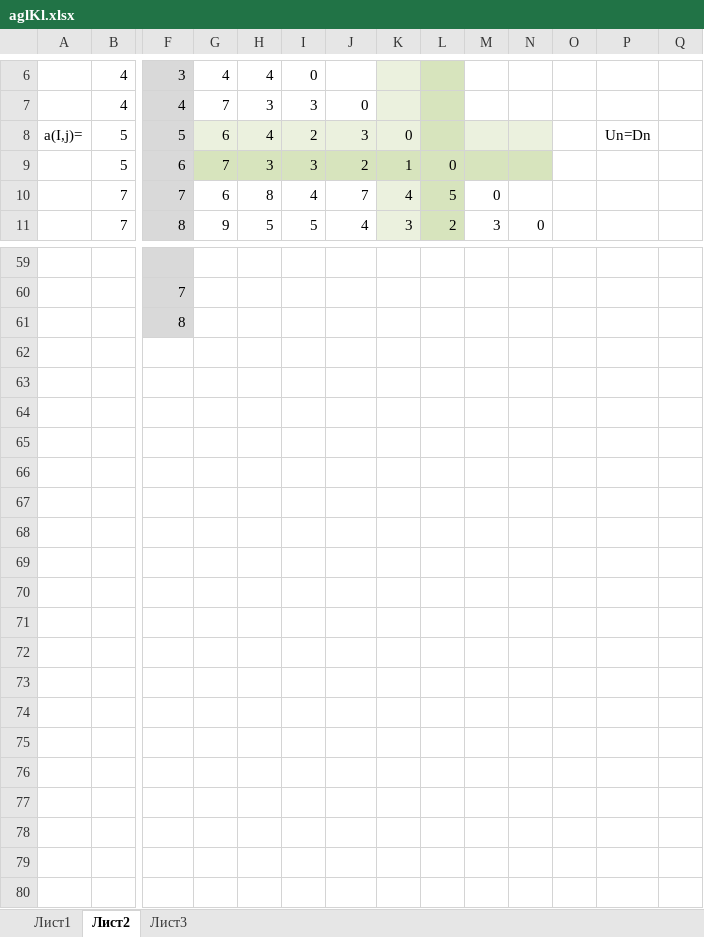
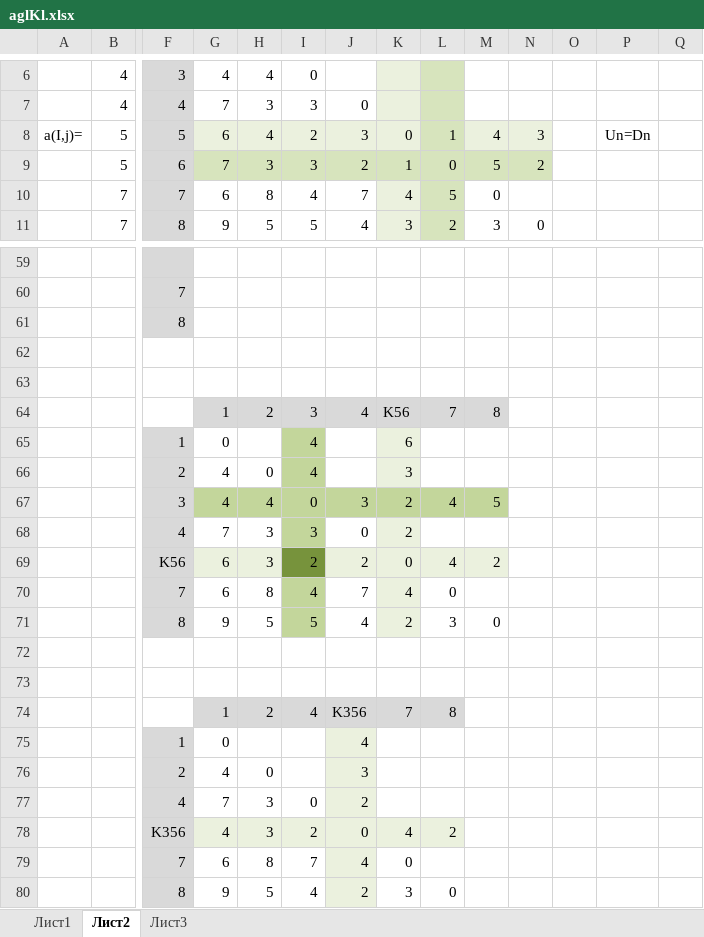
Before and after one commit to VitasVital/Bachelor_course, an Excel workbook: Maga3Sem/Интеллектуальный анализ данных/Задание 1/aglKl.xlsx, sheet Лист2, drawn as a sheet; only a part is shown, gaps mark what is left out; values as stored, in another font and other column widths than the file's, no borders; rows hold the shown columns only; the diff names each change by its address in the sheet, - before the commit and + after, or states it on an @@ line.

```diff
--- a/Maga3Sem/Интеллектуальный анализ данных/Задание 1/aglKl.xlsx (sheet Лист2)
+++ b/Maga3Sem/Интеллектуальный анализ данных/Задание 1/aglKl.xlsx (sheet Лист2)
-L8: (empty)
+L8: 1
-M8: (empty)
+M8: 4
-N8: (empty)
+N8: 3
-M9: (empty)
+M9: 5
-N9: (empty)
+N9: 2
+row 62: (empty)
+row 63: (empty)
+row 64:  |  |  | 1 | 2 | 3 | 4 | K56 | 7 | 8
+row 65:  |  | 1 | 0 |  | 4 |  | 6
+row 66:  |  | 2 | 4 | 0 | 4 |  | 3
+row 67:  |  | 3 | 4 | 4 | 0 | 3 | 2 | 4 | 5
+row 68:  |  | 4 | 7 | 3 | 3 | 0 | 2
+row 69:  |  | K56 | 6 | 3 | 2 | 2 | 0 | 4 | 2
+row 70:  |  | 7 | 6 | 8 | 4 | 7 | 4 | 0
+row 71:  |  | 8 | 9 | 5 | 5 | 4 | 2 | 3 | 0
+row 72: (empty)
+row 73: (empty)
+row 74:  |  |  | 1 | 2 | 4 | K356 | 7 | 8
+row 75:  |  | 1 | 0 |  |  | 4
+row 76:  |  | 2 | 4 | 0 |  | 3
+row 77:  |  | 4 | 7 | 3 | 0 | 2
+row 78:  |  | K356 | 4 | 3 | 2 | 0 | 4 | 2
+row 79:  |  | 7 | 6 | 8 | 7 | 4 | 0
+row 80:  |  | 8 | 9 | 5 | 4 | 2 | 3 | 0
```
Also changed, not shown: 1 other file.
